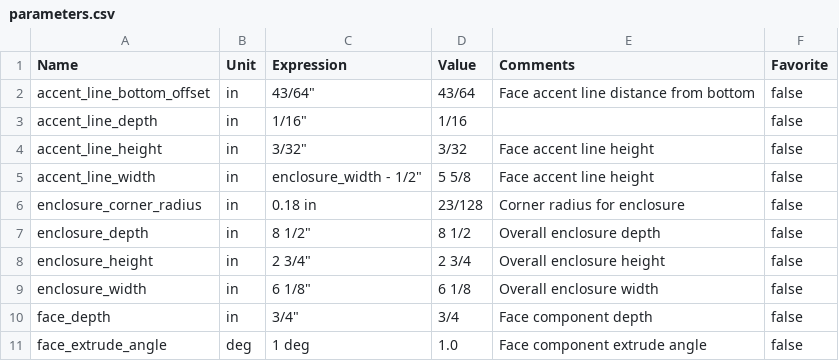
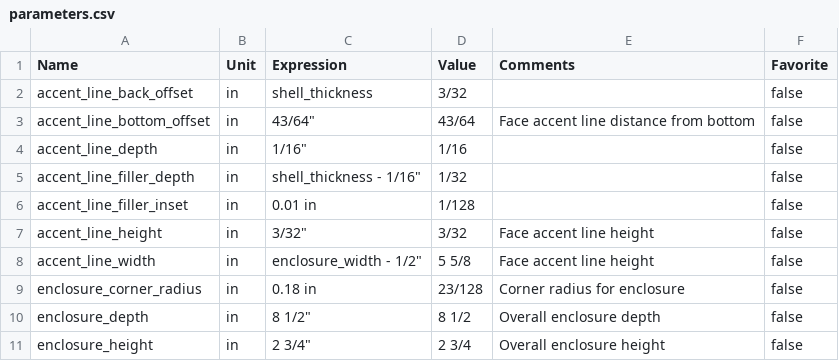
Before and after one commit to eric2801/AmigaGotekEnclosure, a CSV file: parameters.csv, drawn as a sheet; only a part is shown; the shorter side is filled out with more unchanged rows; the diff names each change by its address in the sheet, - before the commit and + after, or states it on an @@ line.

Commit message:
added accent line filler body

```diff
--- a/parameters.csv
+++ b/parameters.csv
+row 2: accent_line_back_offset | in | shell_thickness | 3/32 |  | false
+row 5: accent_line_filler_depth | in | shell_thickness - 1/16" | 1/32 |  | false
+row 6: accent_line_filler_inset | in | 0.01 in | 1/128 |  | false
```
Also changed, not shown: 1 other file.
